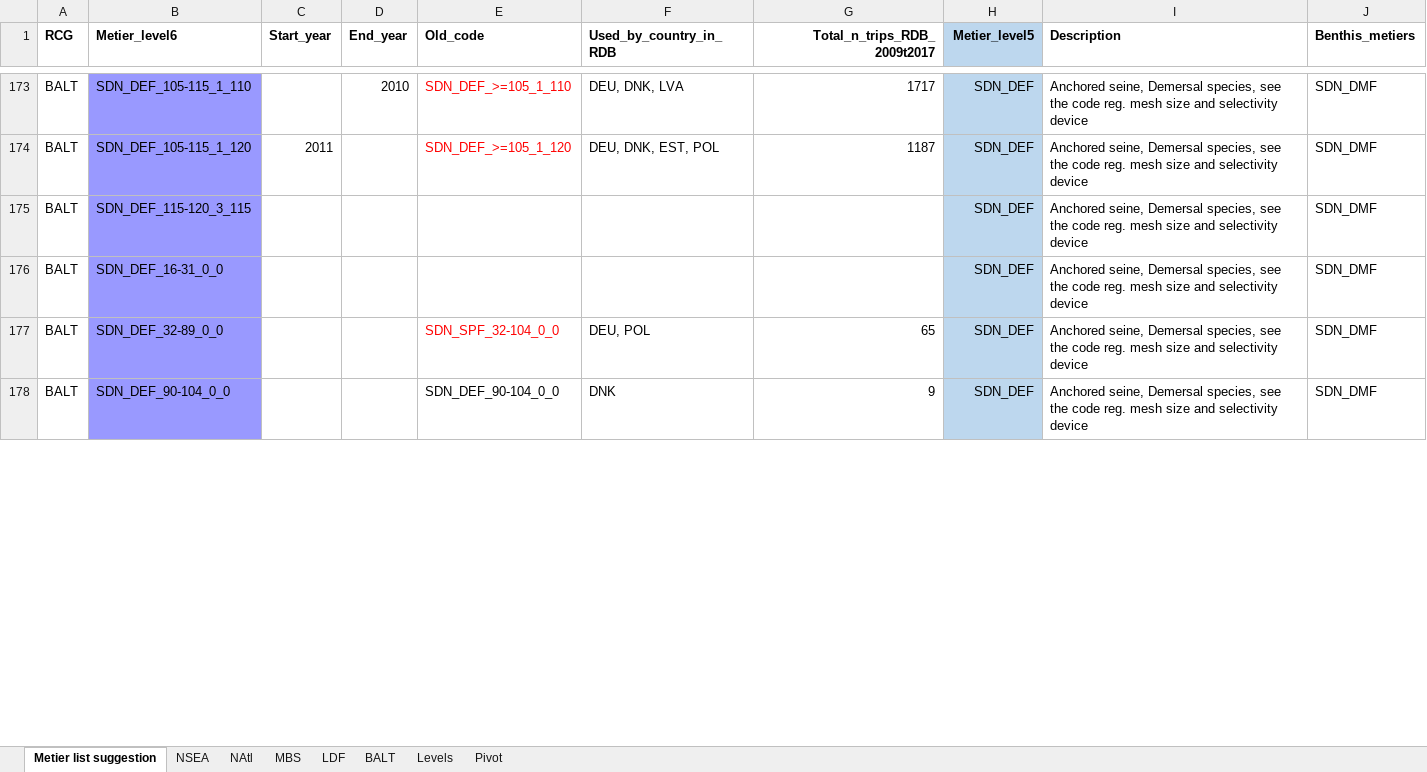
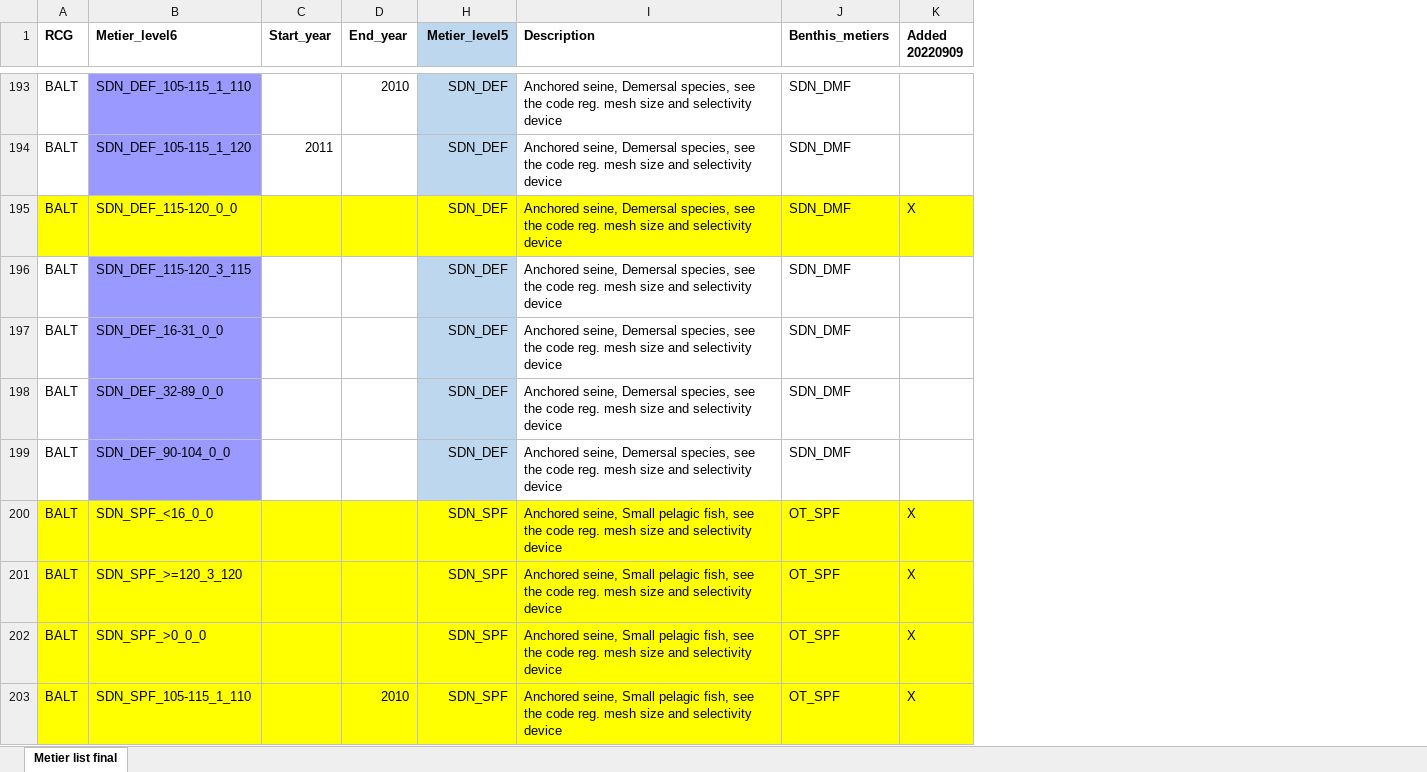
Before and after one commit to ices-eg/RCGs, an Excel workbook: Metiers/Reference_lists/RDB_ISSG_Metier_list.xlsx, sheet Metier list final, drawn as a sheet; only a part is shown, gaps mark what is left out; values as stored, in another font and other column widths than the file's, no borders; removed rows and columns are numbered as before the commit, all else as after; the diff covers the shown part only; the diff names each change by its address in the sheet, - before the commit and + after, or states it on an @@ line.

Commit message:
Updated metier codes as agreed by the ISSG

```diff
--- a/Metiers/Reference_lists/RDB_ISSG_Metier_list.xlsx (sheet Metier list final)
+++ b/Metiers/Reference_lists/RDB_ISSG_Metier_list.xlsx (sheet Metier list final)
-sheet tab: Metier list suggestion
+sheet tab: Metier list final
-sheet tab: NSEA
-sheet tab: NAtl
-sheet tab: MBS
-sheet tab: LDF
-sheet tab: BALT
-sheet tab: Levels
-sheet tab: Pivot
@@ column E (Old_code) hidden, rows 173-178: SDN_DEF_>=105_1_110 | SDN_DEF_>=105_1_120 |  |  | SDN_SPF_32-104_0_0 | SDN_DEF_90-104_0_0 @@
@@ column F (Used_by_country_in_RDB) hidden, rows 173-178: DEU, DNK, LVA | DEU, DNK, EST, POL |  |  | DEU, POL | DNK @@
@@ column G (Total_n_trips_RDB_2009t2017) hidden, rows 173-178: 1717 | 1187 |  |  | 65 | 9 @@
+column K (Added 20220909), empty
+row 195: BALT | SDN_DEF_115-120_0_0 |  |  | SDN_DEF | Anchored seine, Demersal species, see the code reg. mesh size and selectivity device | SDN_DMF | X
+row 200: BALT | SDN_SPF_<16_0_0 |  |  | SDN_SPF | Anchored seine, Small pelagic fish, see the code reg. mesh size and selectivity device | OT_SPF | X
+row 201: BALT | SDN_SPF_>=120_3_120 |  |  | SDN_SPF | Anchored seine, Small pelagic fish, see the code reg. mesh size and selectivity device | OT_SPF | X
+row 202: BALT | SDN_SPF_>0_0_0 |  |  | SDN_SPF | Anchored seine, Small pelagic fish, see the code reg. mesh size and selectivity device | OT_SPF | X
+row 203: BALT | SDN_SPF_105-115_1_110 |  | 2010 | SDN_SPF | Anchored seine, Small pelagic fish, see the code reg. mesh size and selectivity device | OT_SPF | X
```
Also changed, not shown: 83 added rows and cell formats elsewhere in this sheet, 1 other file.
